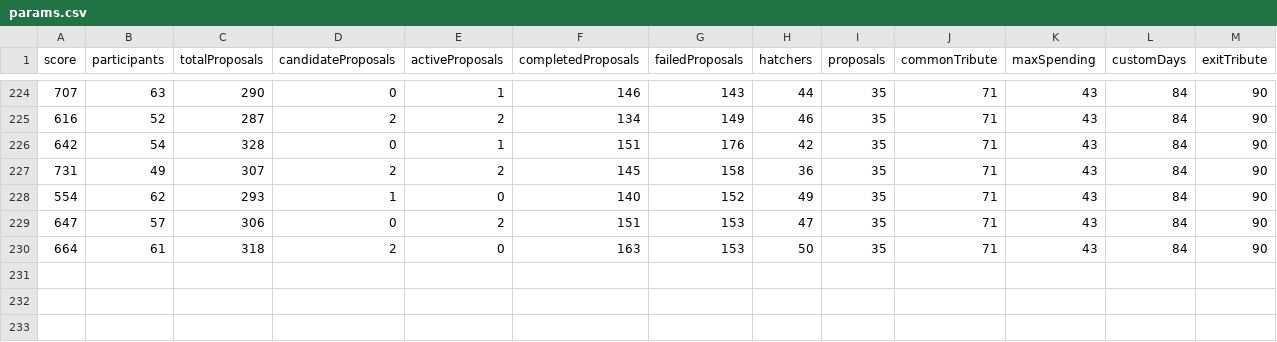
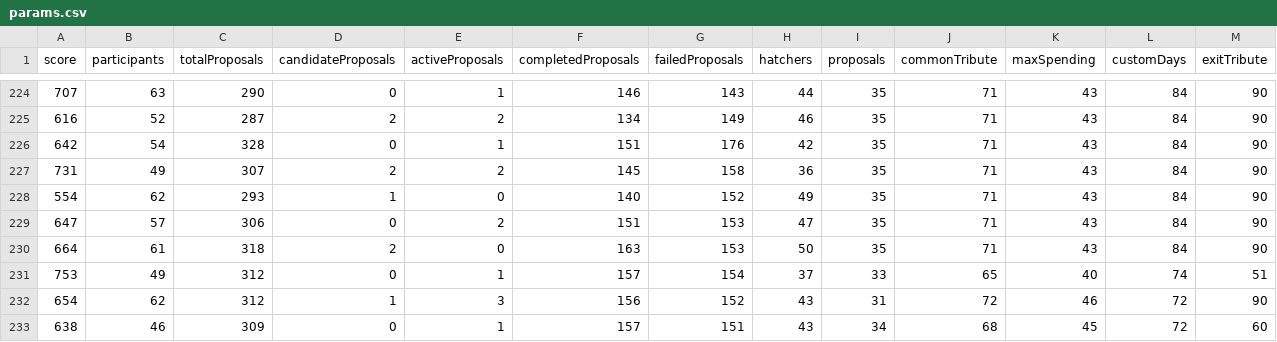
Before and after one commit to fatfingererr/commons-simulator-runner, a CSV file: params.csv, drawn as a sheet; only a part is shown, gaps mark what is left out; the diff names each change by its address in the sheet, - before the commit and + after, or states it on an @@ line.

```diff
--- a/params.csv
+++ b/params.csv
+row 231: 753 | 49 | 312 | 0 | 1 | 157 | 154 | 37 | 33 | 65 | 40 | 74 | 51
+row 232: 654 | 62 | 312 | 1 | 3 | 156 | 152 | 43 | 31 | 72 | 46 | 72 | 90
+row 233: 638 | 46 | 309 | 0 | 1 | 157 | 151 | 43 | 34 | 68 | 45 | 72 | 60
```
Also changed, not shown: 3 other files.
